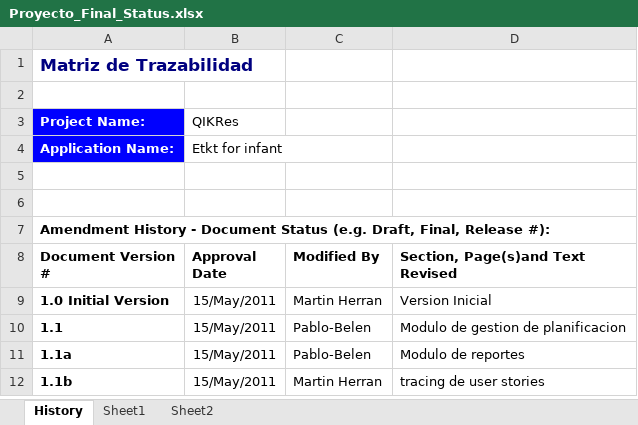
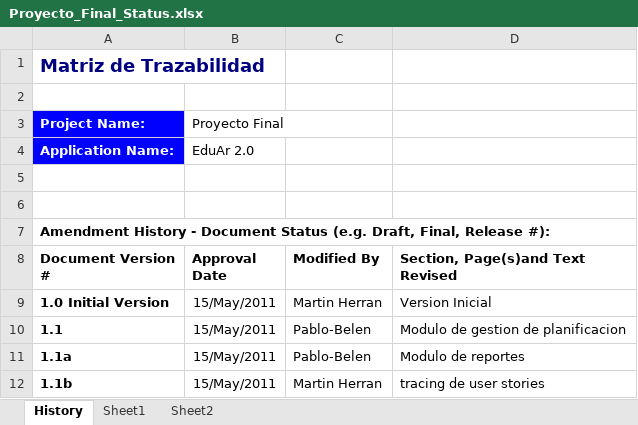
Before and after one commit to martinherr3/blpm, an Excel workbook: Docs/04-Requerimientos/Proyecto_Final_Status.xlsx, sheet History, drawn as a sheet; values as stored, in another font and other column widths than the file's, no borders; the diff names each change by its address in the sheet, - before the commit and + after, or states it on an @@ line.

```diff
--- a/Docs/04-Requerimientos/Proyecto_Final_Status.xlsx (sheet History)
+++ b/Docs/04-Requerimientos/Proyecto_Final_Status.xlsx (sheet History)
@@ A1 text size: larger @@
-B3 (Approval Date): QIKRes
+B3 (Approval Date): Proyecto Final
-B4 (Approval Date): Etkt for infant
+B4 (Approval Date): EduAr 2.0
```
Also changed, not shown: sheet Sheet1.
